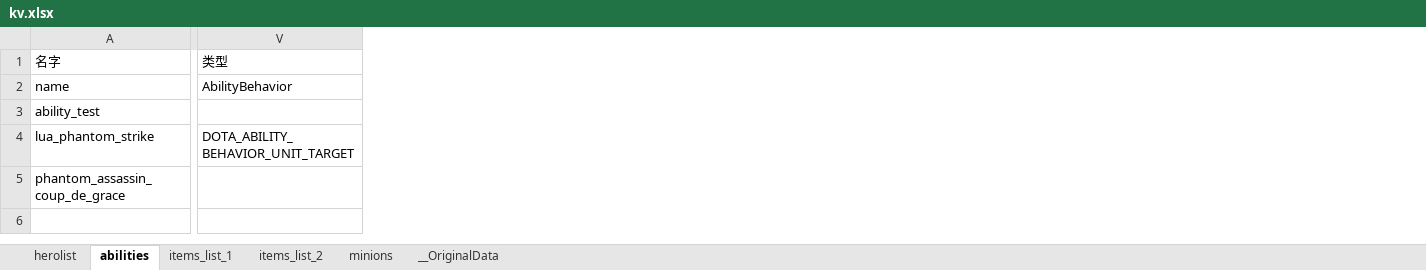
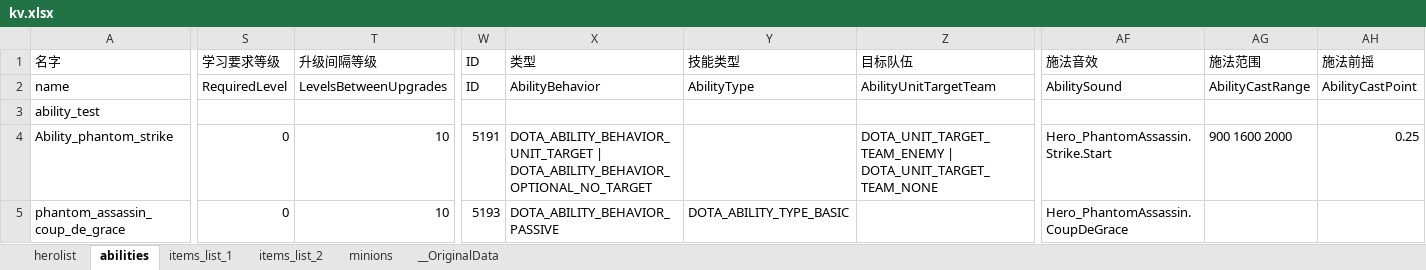
Before and after one commit to york99alex/dafuwengx, an Excel workbook: excels/kv.xlsx, sheet abilities, drawn as a sheet; only a part is shown, gaps mark what is left out; values as stored, in another font and other column widths than the file's, no borders; removed rows and columns are numbered as before the commit, all else as after; the diff covers the shown part only; the diff names each change by its address in the sheet, - before the commit and + after, or states it on an @@ line.

```diff
--- a/excels/kv.xlsx (sheet abilities)
+++ b/excels/kv.xlsx (sheet abilities)
+column S, rows 1-5: 学习要求等级 | RequiredLevel |  | 0 | 0
+column T, rows 1-5: 升级间隔等级 | LevelsBetweenUpgrades |  | 10 | 10
+column W, rows 1-5: ID | ID |  | 5191 | 5193
+column X, rows 1-5: 类型 | AbilityBehavior |  | DOTA_ABILITY_BEHAVIOR_UNIT_TARGET | DOTA_ABILITY_BEHAVIOR_OPTIONAL_NO_TARGET | DOTA_ABILITY_BEHAVIOR_PASSIVE
+column Y, rows 1-5: 技能类型 | AbilityType |  |  | DOTA_ABILITY_TYPE_BASIC
+column Z, rows 1-4: 目标队伍 | AbilityUnitTargetTeam |  | DOTA_UNIT_TARGET_TEAM_ENEMY | DOTA_UNIT_TARGET_TEAM_NONE
-column V, rows 1-4: 类型 | AbilityBehavior |  | DOTA_ABILITY_BEHAVIOR_UNIT_TARGET
+column AF, rows 1-5: 施法音效 | AbilitySound |  | Hero_PhantomAssassin.Strike.Start | Hero_PhantomAssassin.CoupDeGrace
+column AG, rows 1-4: 施法范围 | AbilityCastRange |  | 900 1600 2000
+column AH, rows 1-4: 施法前摇 | AbilityCastPoint |  | 0.25
-A4: lua_phantom_strike
+A4: Ability_phantom_strike
```
Also changed, not shown: 1 added column and 12 edited cells elsewhere in this sheet, sheet minions, formulas that keep their value, 23 other files.
